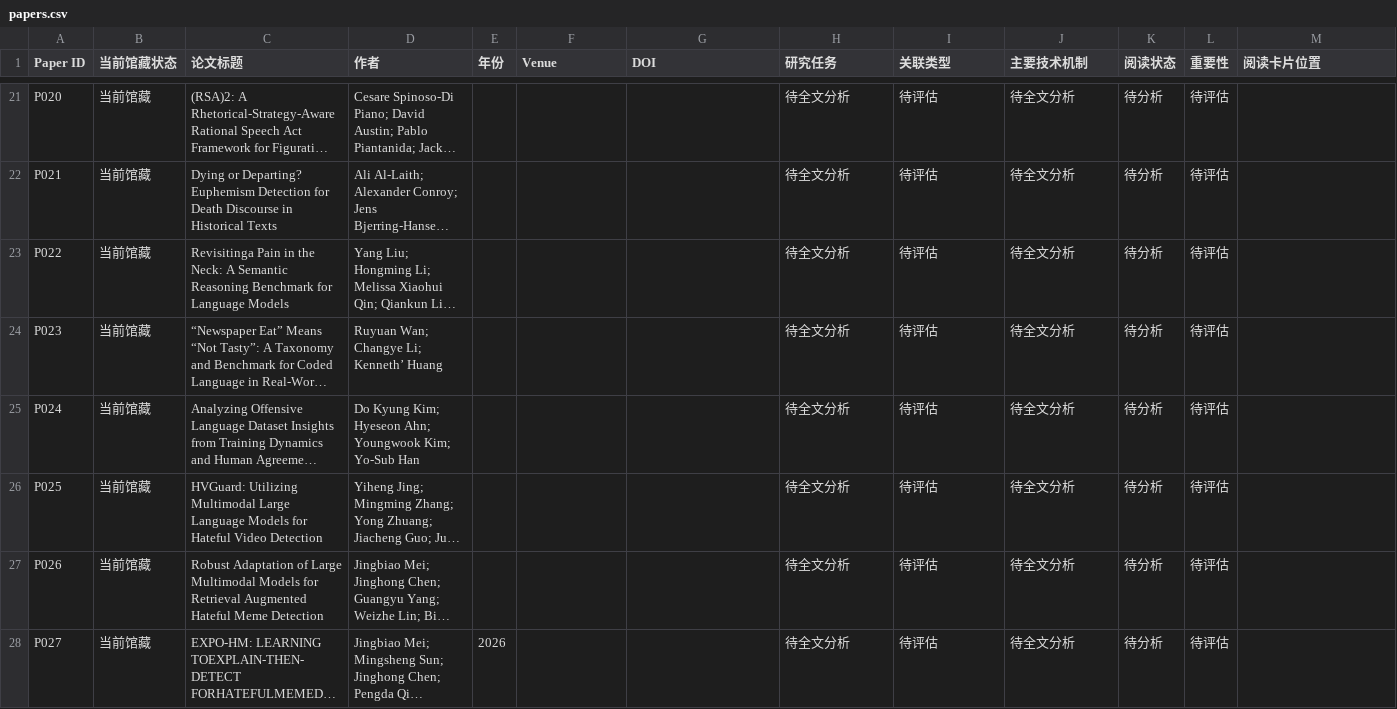
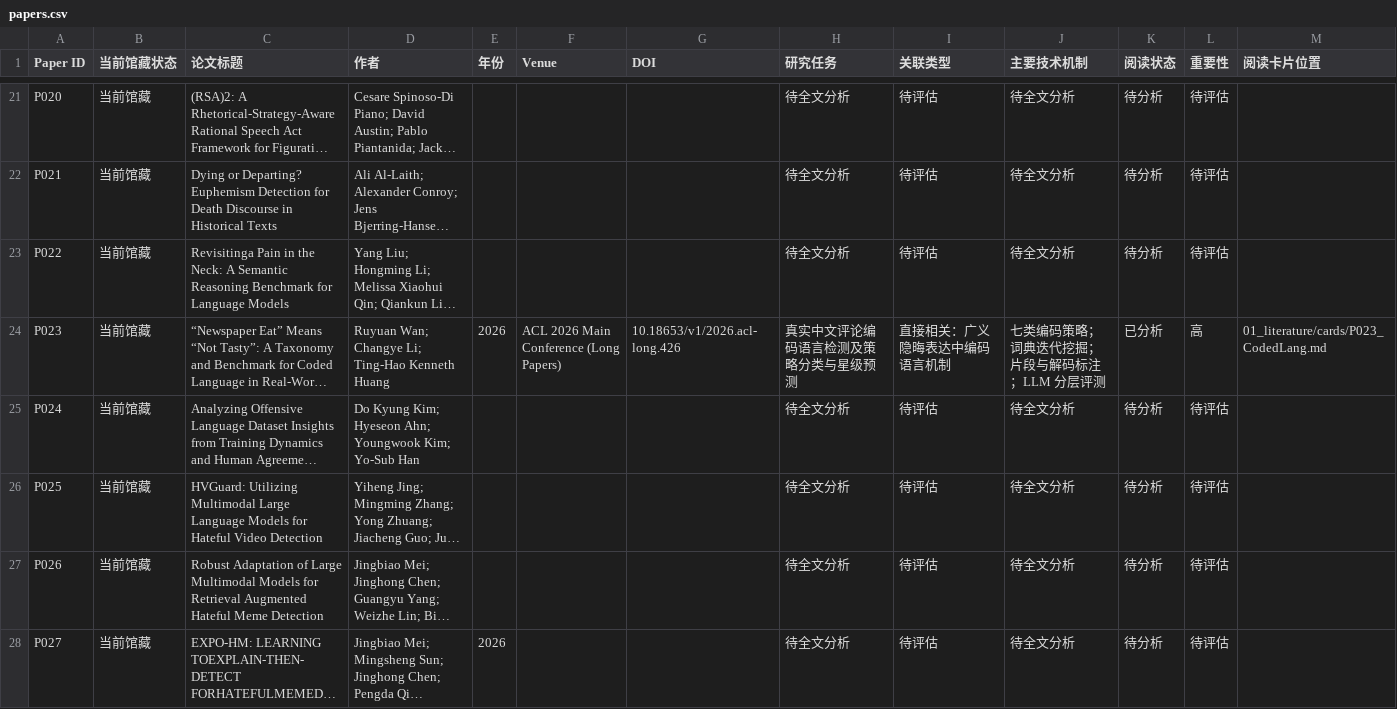
Before and after one commit to YuSun-WK/implicit-content-research, a CSV file: 01_literature/papers.csv, drawn as a sheet; only a part is shown, gaps mark what is left out; long unchanged cells end in …; the diff names each change by its address in the sheet, - before the commit and + after, or states it on an @@ line.

Commit message:
chore(literature): mark P023 coded language study analyzed

```diff
--- a/01_literature/papers.csv
+++ b/01_literature/papers.csv
-D24 (作者): Ruyuan Wan; Changye Li; Kenneth’ Huang
+D24 (作者): Ruyuan Wan; Changye Li; Ting-Hao Kenneth Huang
-E24 (年份): (empty)
+E24 (年份): 2026
-F24 (Venue): (empty)
+F24 (Venue): ACL 2026 Main Conference (Long Papers)
-G24 (DOI): (empty)
+G24 (DOI): 10.18653/v1/2026.acl-long.426
-H24 (研究任务): 待全文分析
+H24 (研究任务): 真实中文评论编码语言检测及策略分类与星级预测
-I24 (关联类型): 待评估
+I24 (关联类型): 直接相关：广义隐晦表达中编码语言机制
-J24 (主要技术机制): 待全文分析
+J24 (主要技术机制): 七类编码策略；词典迭代挖掘；片段与解码标注；LLM 分层评测
-K24 (阅读状态): 待分析
+K24 (阅读状态): 已分析
-L24 (重要性): 待评估
+L24 (重要性): 高
-M24 (阅读卡片位置): (empty)
+M24 (阅读卡片位置): 01_literature/cards/P023_CodedLang.md
```
